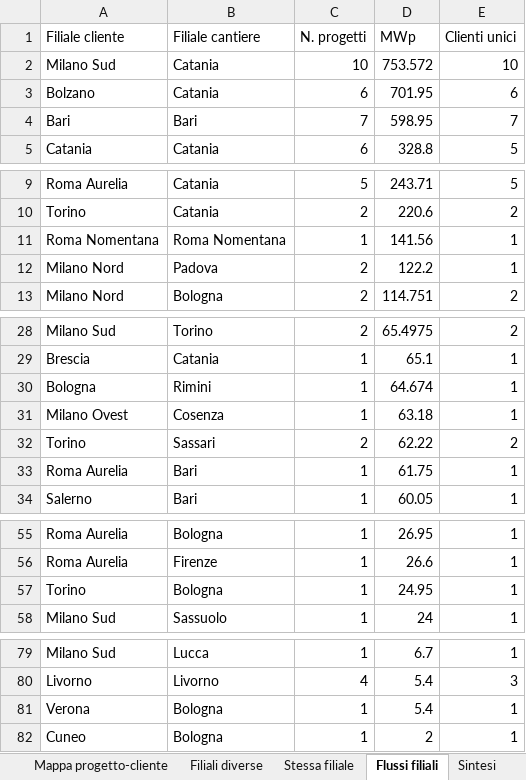
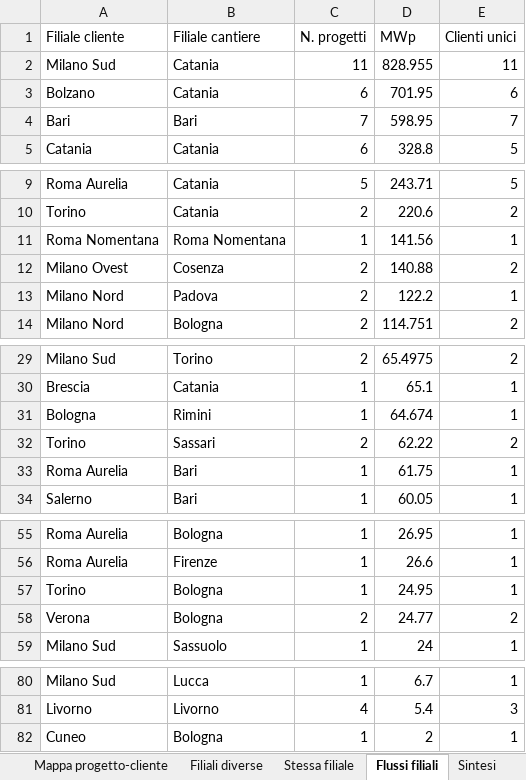
Before and after one commit to EmAnzi3/pv_echarts, an Excel workbook: output/Mappa_progetti_clienti_filiali.xlsx, sheet Flussi filiali, drawn as a sheet; only a part is shown, gaps mark what is left out; values as stored, in another font and other column widths than the file's, no borders; removed rows and columns are numbered as before the commit, all else as after; the diff names each change by its address in the sheet, - before the commit and + after, or states it on an @@ line.

```diff
--- a/output/Mappa_progetti_clienti_filiali.xlsx (sheet Flussi filiali)
+++ b/output/Mappa_progetti_clienti_filiali.xlsx (sheet Flussi filiali)
-C2 (N. progetti): 10
+C2 (N. progetti): 11
-D2 (MWp): 753.572
+D2 (MWp): 828.955
-E2 (Clienti unici): 10
+E2 (Clienti unici): 11
+row 12: Milano Ovest | Cosenza | 2 | 140.88 | 2
-row 31: Milano Ovest | Cosenza | 1 | 63.18 | 1
+row 58: Verona | Bologna | 2 | 24.77 | 2
-row 81: Verona | Bologna | 1 | 5.4 | 1
```
Also changed, not shown: sheet Filiali diverse, sheet Mappa progetto-cliente, sheet Province cantieri, sheet Province clienti, sheet Sintesi, input/report_salesforce.xlsx, output/audit_abbinamenti.xlsx, 1 other file.
